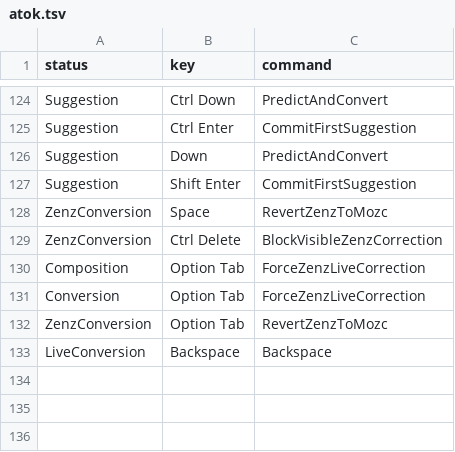
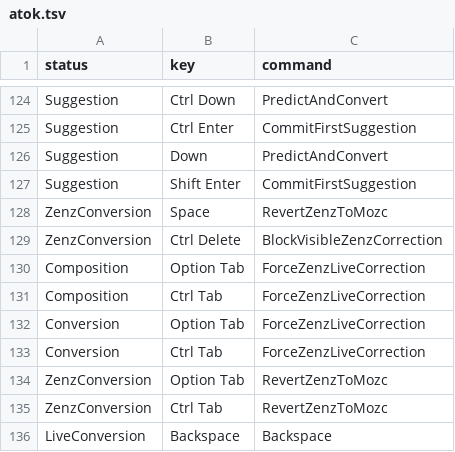
Before and after one commit to Curren-Lumi-Project/mozlumi, a TSV file: src/data/keymap/atok.tsv, drawn as a sheet; only a part is shown, gaps mark what is left out.

```diff
--- a/src/data/keymap/atok.tsv
+++ b/src/data/keymap/atok.tsv
@@ -130,4 +130,7 @@ ZenzConversion	Ctrl Delete	BlockVisibleZenzCorrection
 Composition	Option Tab	ForceZenzLiveCorrection
+Composition	Ctrl Tab	ForceZenzLiveCorrection
 Conversion	Option Tab	ForceZenzLiveCorrection
+Conversion	Ctrl Tab	ForceZenzLiveCorrection
 ZenzConversion	Option Tab	RevertZenzToMozc
+ZenzConversion	Ctrl Tab	RevertZenzToMozc
 LiveConversion	Backspace	Backspace
```
Also changed, not shown: src/data/keymap/chromeos.tsv, src/data/keymap/kotoeri.tsv, 3 other files.
